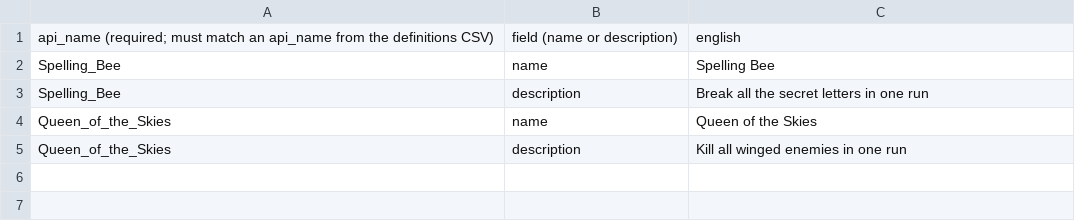
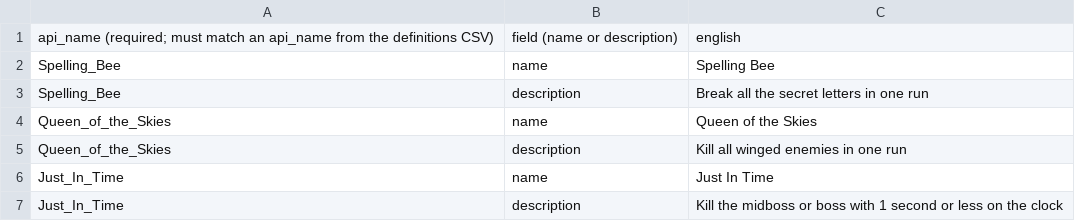
Before and after one commit to IoriBranford/beeshooter, a CSV file: steam/achievements/achievements-localization.csv, drawn as a sheet; the diff names each change by its address in the sheet, - before the commit and + after, or states it on an @@ line.

Commit message:
New achievement "Just In Time" (working title (maybe)); icon is TODO

```diff
--- a/steam/achievements/achievements-localization.csv
+++ b/steam/achievements/achievements-localization.csv
+row 6: Just_In_Time | name | Just In Time
+row 7: Just_In_Time | description | Kill the midboss or boss with 1 second or less on the clock
```
Also changed, not shown: steam/achievements/achievements-definitions.csv, 2 other files.
